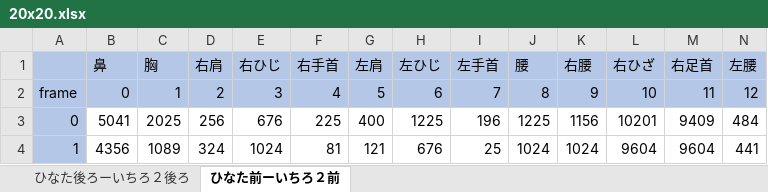
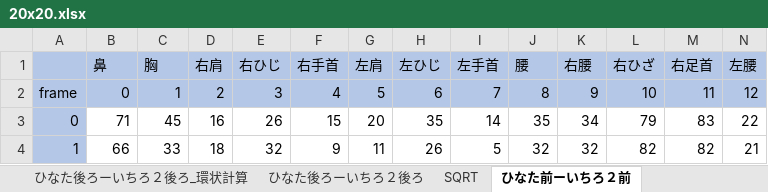
Before and after one commit to ichiro1616/tracking, an Excel workbook: examples/20x20.xlsx, sheet ひなた前ーいちろ２前, drawn as a sheet; only a part is shown; values as stored, in another font and other column widths than the file's, no borders; conditional formats not drawn; the diff covers the shown part only; the diff names each change by its address in the sheet, - before the commit and + after, or states it on an @@ line.

```diff
--- a/examples/20x20.xlsx (sheet ひなた前ーいちろ２前)
+++ b/examples/20x20.xlsx (sheet ひなた前ーいちろ２前)
+sheet tab: ひなた後ろーいちろ２後ろ_環状計算
+sheet tab: SQRT
-B3: 5041
+B3: 71
-C3: 2025
+C3: 45
-D3: 256
+D3: 16
-E3: 676
+E3: 26
-F3: 225
+F3: 15
-G3: 400
+G3: 20
-H3: 1225
+H3: 35
-I3: 196
+I3: 14
-J3: 1225
+J3: 35
-K3: 1156
+K3: 34
-L3: 10201
+L3: 79
-M3: 9409
+M3: 83
-N3: 484
+N3: 22
-B4: 4356
+B4: 66
-C4: 1089
+C4: 33
-D4: 324
+D4: 18
-E4: 1024
+E4: 32
-F4: 81
+F4: 9
-G4: 121
+G4: 11
-H4: 676
+H4: 26
-I4: 25
+I4: 5
-J4: 1024
+J4: 32
-K4: 1024
+K4: 32
-L4: 9604
+L4: 82
-M4: 9604
+M4: 82
-N4: 441
+N4: 21
```
Also changed, not shown: 4 added rows, 4 removed rows and 1226 edited cells elsewhere in this sheet, formulas that keep their value, charts or pictures.
